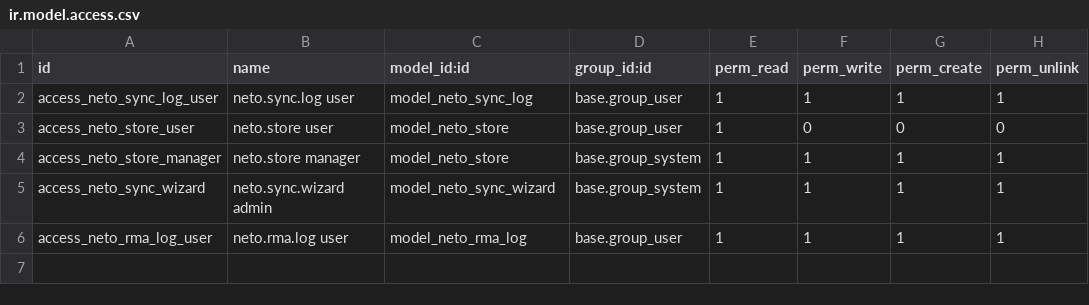
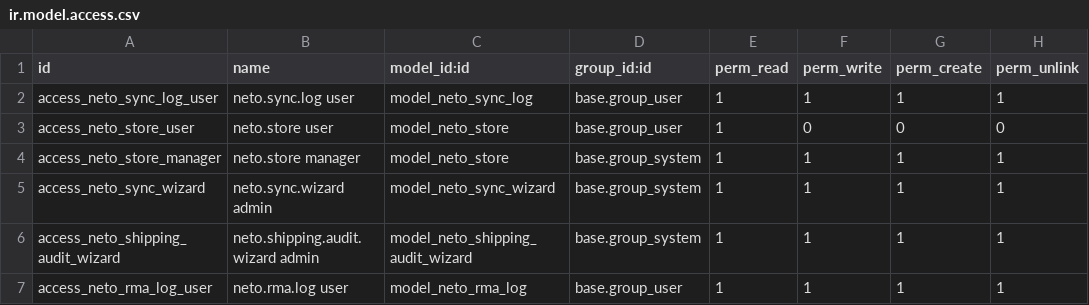
Before and after one commit to rezbrighteyes/neto-connector, a CSV file: security/ir.model.access.csv, drawn as a sheet.

Commit message:
feat: add Neto shipping data audit

```diff
--- a/security/ir.model.access.csv
+++ b/security/ir.model.access.csv
@@ -5,2 +5,3 @@ access_neto_store_manager,neto.store manager,model_neto_store,base.group_system,
 access_neto_sync_wizard,neto.sync.wizard admin,model_neto_sync_wizard,base.group_system,1,1,1,1
+access_neto_shipping_audit_wizard,neto.shipping.audit.wizard admin,model_neto_shipping_audit_wizard,base.group_system,1,1,1,1
 access_neto_rma_log_user,neto.rma.log user,model_neto_rma_log,base.group_user,1,1,1,1
```
Also changed, not shown: 5 other files.
